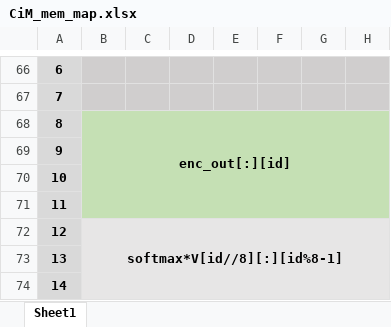
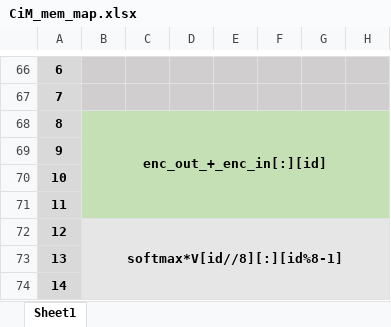
Before and after one commit to TristanRobitaille/engsci-thesis, an Excel workbook: asic/CiM_mem_map.xlsx, sheet Sheet1, drawn as a sheet; only a part is shown, gaps mark what is left out; values as stored, in another font and other column widths than the file's, no borders; the diff names each change by its address in the sheet, - before the commit and + after, or states it on an @@ line.

```diff
--- a/asic/CiM_mem_map.xlsx (sheet Sheet1)
+++ b/asic/CiM_mem_map.xlsx (sheet Sheet1)
-B68: enc_out[:][id]
+B68: enc_out_+_enc_in[:][id]
```
Also changed, not shown: 2 other files.
